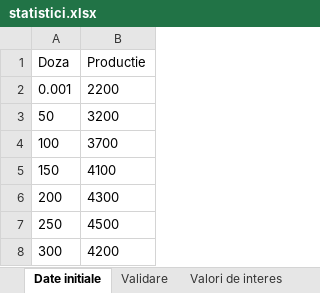
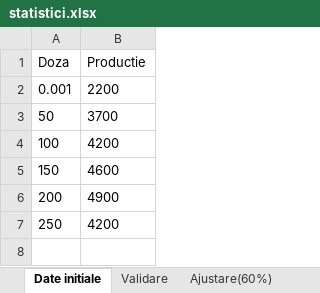
Before and after one commit to ctvalentinmarcu/agronomie, an Excel workbook: statistici.xlsx, sheet Date initiale, drawn as a sheet; values as stored, in another font and other column widths than the file's, no borders; the diff names each change by its address in the sheet, - before the commit and + after, or states it on an @@ line.

```diff
--- a/statistici.xlsx (sheet Date initiale)
+++ b/statistici.xlsx (sheet Date initiale)
+sheet tab: Ajustare(60%)
-B3 (Productie): 3200
+B3 (Productie): 3700
-B4 (Productie): 3700
+B4 (Productie): 4200
-B5 (Productie): 4100
+B5 (Productie): 4600
-B6 (Productie): 4300
+B6 (Productie): 4900
-B7 (Productie): 4500
+B7 (Productie): 4200
-row 8: 300 | 4200
```
Also changed, not shown: sheet Rezultate economice, sheet Validare, sheet Valori de interes, sheet Preturi de referinta, other sheet tabs, 20 other files.
